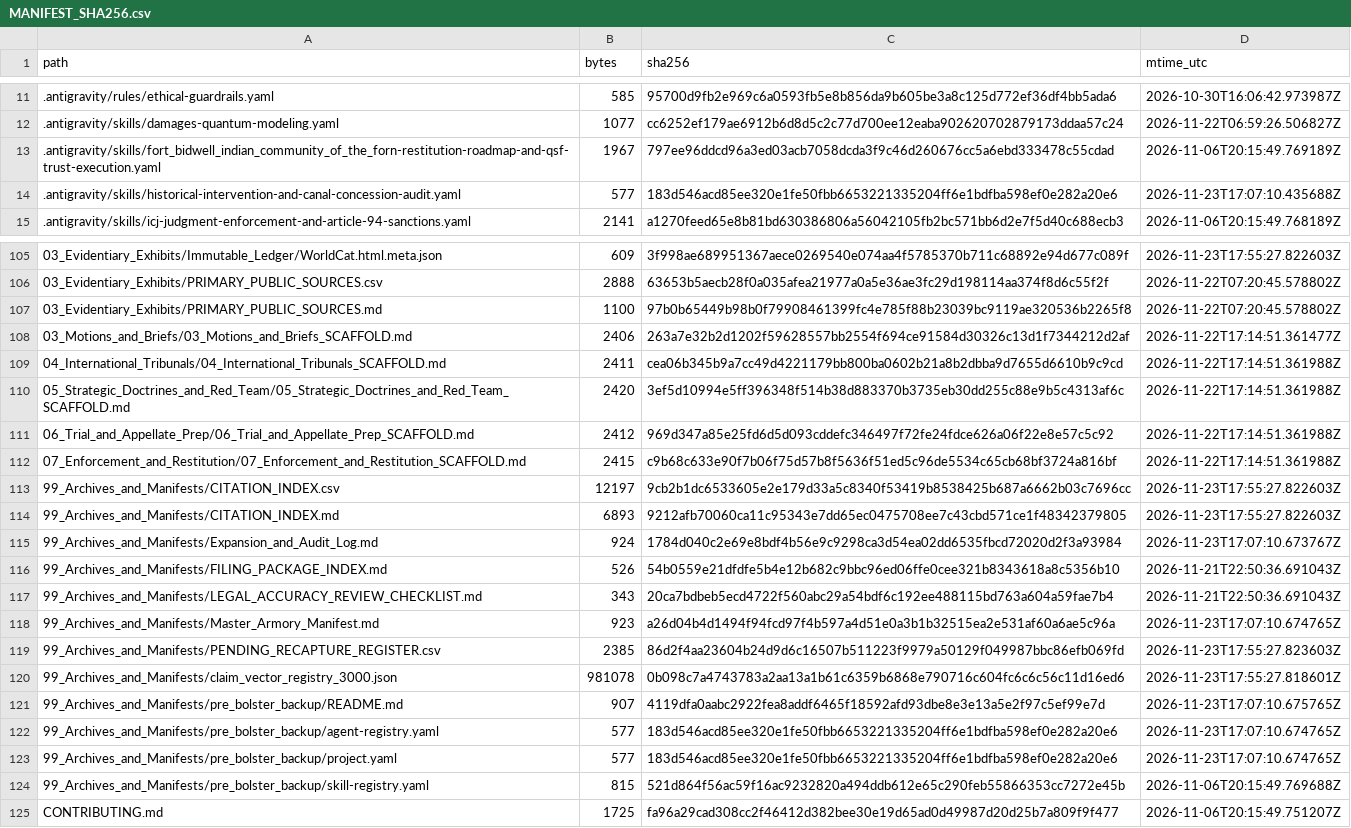
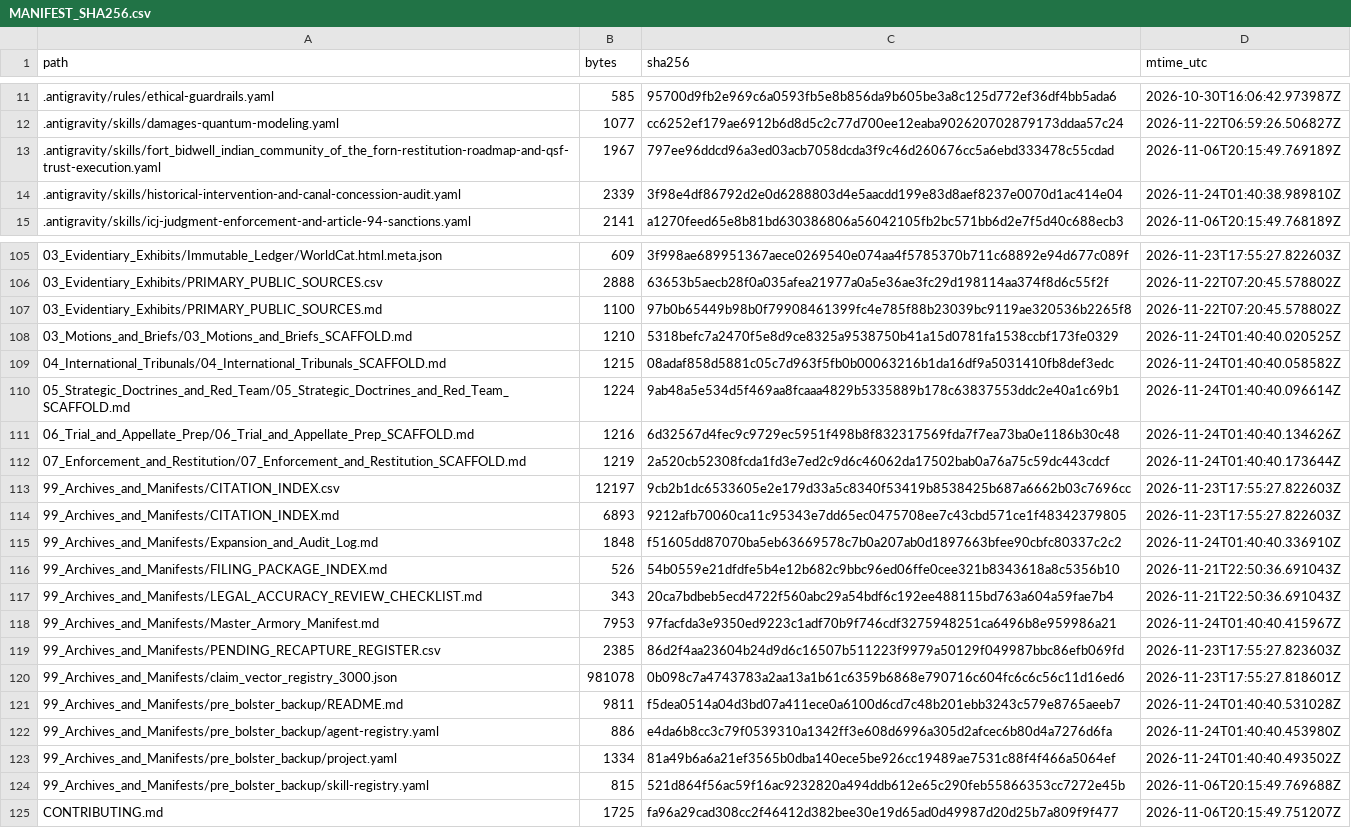
Before and after one commit to GlobalRestitutionAlliance/turtle-island-us-ca-fort-bidwell-indian-community-of-the-for-master-litigation, a CSV file: 99_Archives_and_Manifests/MANIFEST_SHA256.csv, drawn as a sheet; only a part is shown, gaps mark what is left out; the diff covers the shown part only.

Commit message:
REVERTED DUE TO UNPROMPTED MASS J3WFICATED DATA CORRUPTION BY COMPROMISED BIASED LLM/ARTIFICIAL INTELLIGENCE MODELS

```diff
--- a/99_Archives_and_Manifests/MANIFEST_SHA256.csv
+++ b/99_Archives_and_Manifests/MANIFEST_SHA256.csv
@@ -13,3 +13,3 @@ path,bytes,sha256,mtime_utc
 .antigravity/skills/fort_bidwell_indian_community_of_the_forn-restitution-roadmap-and-qsf-trust-execution.yaml,1967,797ee96ddcd96a3ed03acb7058dcda3f9c46d260676cc5a6ebd333478c55cdad,2026-11-06T20:15:49.769189Z
-.antigravity/skills/historical-intervention-and-canal-concession-audit.yaml,577,183d546acd85ee320e1fe50fbb6653221335204ff6e1bdfba598ef0e282a20e6,2026-11-23T17:07:10.435688Z
+.antigravity/skills/historical-intervention-and-canal-concession-audit.yaml,2339,3f98e4df86792d2e0d6288803d4e5aacdd199e83d8aef8237e0070d1ac414e04,2026-11-24T01:40:38.989810Z
 .antigravity/skills/icj-judgment-enforcement-and-article-94-sanctions.yaml,2141,a1270feed65e8b81bd630386806a56042105fb2bc571bb6d2e7f5d40c688ecb3,2026-11-06T20:15:49.768189Z
@@ -107,18 +107,18 @@ path,bytes,sha256,mtime_utc
 03_Evidentiary_Exhibits/PRIMARY_PUBLIC_SOURCES.md,1100,97b0b65449b98b0f79908461399fc4e785f88b23039bc9119ae320536b2265f8,2026-11-22T07:20:45.578802Z
-03_Motions_and_Briefs/03_Motions_and_Briefs_SCAFFOLD.md,2406,263a7e32b2d1202f59628557bb2554f694ce91584d30326c13d1f7344212d2af,2026-11-22T17:14:51.361477Z
-04_International_Tribunals/04_International_Tribunals_SCAFFOLD.md,2411,cea06b345b9a7cc49d4221179bb800ba0602b21a8b2dbba9d7655d6610b9c9cd,2026-11-22T17:14:51.361988Z
-05_Strategic_Doctrines_and_Red_Team/05_Strategic_Doctrines_and_Red_Team_SCAFFOLD.md,2420,3ef5d10994e5ff396348f514b38d883370b3735eb30dd255c88e9b5c4313af6c,2026-11-22T17:14:51.361988Z
-06_Trial_and_Appellate_Prep/06_Trial_and_Appellate_Prep_SCAFFOLD.md,2412,969d347a85e25fd6d5d093cddefc346497f72fe24fdce626a06f22e8e57c5c92,2026-11-22T17:14:51.361988Z
-07_Enforcement_and_Restitution/07_Enforcement_and_Restitution_SCAFFOLD.md,2415,c9b68c633e90f7b06f75d57b8f5636f51ed5c96de5534c65cb68bf3724a816bf,2026-11-22T17:14:51.361988Z
+03_Motions_and_Briefs/03_Motions_and_Briefs_SCAFFOLD.md,1210,5318befc7a2470f5e8d9ce8325a9538750b41a15d0781fa1538ccbf173fe0329,2026-11-24T01:40:40.020525Z
+04_International_Tribunals/04_International_Tribunals_SCAFFOLD.md,1215,08adaf858d5881c05c7d963f5fb0b00063216b1da16df9a5031410fb8def3edc,2026-11-24T01:40:40.058582Z
+05_Strategic_Doctrines_and_Red_Team/05_Strategic_Doctrines_and_Red_Team_SCAFFOLD.md,1224,9ab48a5e534d5f469aa8fcaaa4829b5335889b178c63837553ddc2e40a1c69b1,2026-11-24T01:40:40.096614Z
+06_Trial_and_Appellate_Prep/06_Trial_and_Appellate_Prep_SCAFFOLD.md,1216,6d32567d4fec9c9729ec5951f498b8f832317569fda7f7ea73ba0e1186b30c48,2026-11-24T01:40:40.134626Z
+07_Enforcement_and_Restitution/07_Enforcement_and_Restitution_SCAFFOLD.md,1219,2a520cb52308fcda1fd3e7ed2c9d6c46062da17502bab0a76a75c59dc443cdcf,2026-11-24T01:40:40.173644Z
 99_Archives_and_Manifests/CITATION_INDEX.csv,12197,9cb2b1dc6533605e2e179d33a5c8340f53419b8538425b687a6662b03c7696cc,2026-11-23T17:55:27.822603Z
 99_Archives_and_Manifests/CITATION_INDEX.md,6893,9212afb70060ca11c95343e7dd65ec0475708ee7c43cbd571ce1f48342379805,2026-11-23T17:55:27.822603Z
-99_Archives_and_Manifests/Expansion_and_Audit_Log.md,924,1784d040c2e69e8bdf4b56e9c9298ca3d54ea02dd6535fbcd72020d2f3a93984,2026-11-23T17:07:10.673767Z
+99_Archives_and_Manifests/Expansion_and_Audit_Log.md,1848,f51605dd87070ba5eb63669578c7b0a207ab0d1897663bfee90cbfc80337c2c2,2026-11-24T01:40:40.336910Z
 99_Archives_and_Manifests/FILING_PACKAGE_INDEX.md,526,54b0559e21dfdfe5b4e12b682c9bbc96ed06ffe0cee321b8343618a8c5356b10,2026-11-21T22:50:36.691043Z
 99_Archives_and_Manifests/LEGAL_ACCURACY_REVIEW_CHECKLIST.md,343,20ca7bdbeb5ecd4722f560abc29a54bdf6c192ee488115bd763a604a59fae7b4,2026-11-21T22:50:36.691043Z
-99_Archives_and_Manifests/Master_Armory_Manifest.md,923,a26d04b4d1494f94fcd97f4b597a4d51e0a3b1b32515ea2e531af60a6ae5c96a,2026-11-23T17:07:10.674765Z
+99_Archives_and_Manifests/Master_Armory_Manifest.md,7953,97facfda3e9350ed9223c1adf70b9f746cdf3275948251ca6496b8e959986a21,2026-11-24T01:40:40.415967Z
 99_Archives_and_Manifests/PENDING_RECAPTURE_REGISTER.csv,2385,86d2f4aa23604b24d9d6c16507b511223f9979a50129f049987bbc86efb069fd,2026-11-23T17:55:27.823603Z
 99_Archives_and_Manifests/claim_vector_registry_3000.json,981078,0b098c7a4743783a2aa13a1b61c6359b6868e790716c604fc6c6c56c11d16ed6,2026-11-23T17:55:27.818601Z
-99_Archives_and_Manifests/pre_bolster_backup/README.md,907,4119dfa0aabc2922fea8addf6465f18592afd93dbe8e3e13a5e2f97c5ef99e7d,2026-11-23T17:07:10.675765Z
-99_Archives_and_Manifests/pre_bolster_backup/agent-registry.yaml,577,183d546acd85ee320e1fe50fbb6653221335204ff6e1bdfba598ef0e282a20e6,2026-11-23T17:07:10.674765Z
-99_Archives_and_Manifests/pre_bolster_backup/project.yaml,577,183d546acd85ee320e1fe50fbb6653221335204ff6e1bdfba598ef0e282a20e6,2026-11-23T17:07:10.674765Z
+99_Archives_and_Manifests/pre_bolster_backup/README.md,9811,f5dea0514a04d3bd07a411ece0a6100d6cd7c48b201ebb3243c579e8765aeeb7,2026-11-24T01:40:40.531028Z
+99_Archives_and_Manifests/pre_bolster_backup/agent-registry.yaml,886,e4da6b8cc3c79f0539310a1342ff3e608d6996a305d2afcec6b80d4a7276d6fa,2026-11-24T01:40:40.453980Z
+99_Archives_and_Manifests/pre_bolster_backup/project.yaml,1334,81a49b6a6a21ef3565b0dba140ece5be926cc19489ae7531c88f4f466a5064ef,2026-11-24T01:40:40.493502Z
 99_Archives_and_Manifests/pre_bolster_backup/skill-registry.yaml,815,521d864f56ac59f16ac9232820a494ddb612e65c290feb55866353cc7272e45b,2026-11-06T20:15:49.769688Z
```
Also changed, not shown: 77 edited cells elsewhere in this file, 37 other files.
